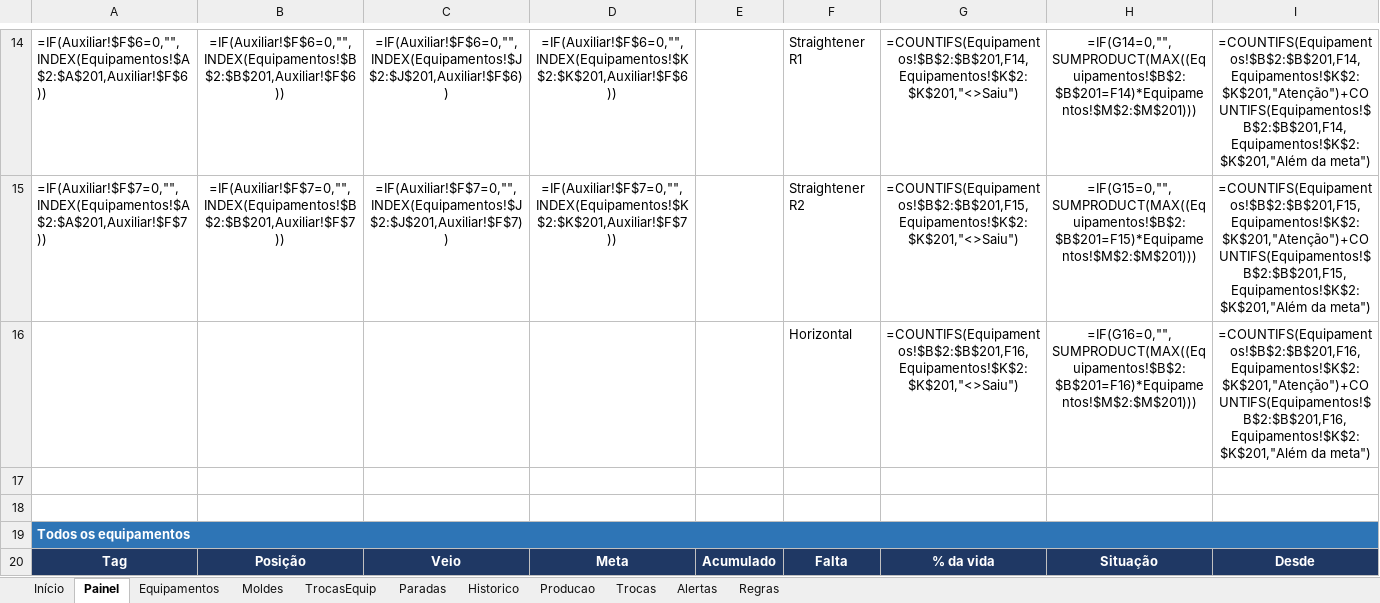
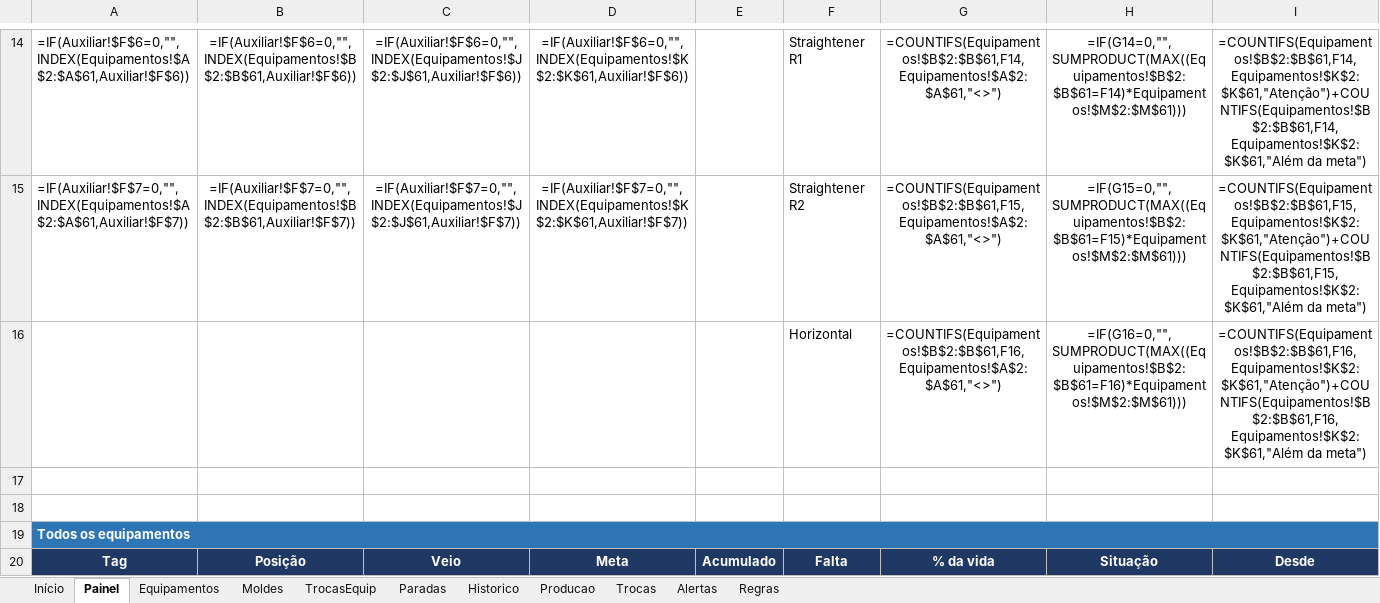
Before and after one commit to lucasdpr/controle-equipamentos, an Excel workbook: controle_equipamentos.xlsx, sheet Painel, drawn as a sheet; only a part is shown, gaps mark what is left out; values as stored, in another font and other column widths than the file's, no borders; formulas without a stored value are shown as written; charts and pictures and conditional formats not drawn; the diff covers the shown part only; the diff names each change by its address in the sheet, - before the commit and + after, or states it on an @@ line.

```diff
--- a/controle_equipamentos.xlsx (sheet Painel)
+++ b/controle_equipamentos.xlsx (sheet Painel)
-A14: =IF(Auxiliar!$F$6=0,"",INDEX(Equipamentos!$A$2:$A$201,Auxiliar!$F$6))
+A14: =IF(Auxiliar!$F$6=0,"",INDEX(Equipamentos!$A$2:$A$61,Auxiliar!$F$6))
-B14: =IF(Auxiliar!$F$6=0,"",INDEX(Equipamentos!$B$2:$B$201,Auxiliar!$F$6))
+B14: =IF(Auxiliar!$F$6=0,"",INDEX(Equipamentos!$B$2:$B$61,Auxiliar!$F$6))
-C14: =IF(Auxiliar!$F$6=0,"",INDEX(Equipamentos!$J$2:$J$201,Auxiliar!$F$6))
+C14: =IF(Auxiliar!$F$6=0,"",INDEX(Equipamentos!$J$2:$J$61,Auxiliar!$F$6))
-D14: =IF(Auxiliar!$F$6=0,"",INDEX(Equipamentos!$K$2:$K$201,Auxiliar!$F$6))
+D14: =IF(Auxiliar!$F$6=0,"",INDEX(Equipamentos!$K$2:$K$61,Auxiliar!$F$6))
-G14: =COUNTIFS(Equipamentos!$B$2:$B$201,F14,Equipamentos!$K$2:$K$201,"<>Saiu")
+G14: =COUNTIFS(Equipamentos!$B$2:$B$61,F14,Equipamentos!$A$2:$A$61,"<>")
-H14: =IF(G14=0,"",SUMPRODUCT(MAX((Equipamentos!$B$2:$B$201=F14)*Equipamentos!$M$2:$M$201)))
+H14: =IF(G14=0,"",SUMPRODUCT(MAX((Equipamentos!$B$2:$B$61=F14)*Equipamentos!$M$2:$M$61)))
-I14: =COUNTIFS(Equipamentos!$B$2:$B$201,F14,Equipamentos!$K$2:$K$201,"Atenção")+COUNTIFS(Equipamentos!$B$2:$B$201,F14,Equipamentos!$K$2:$K$201,"Além da meta")
+I14: =COUNTIFS(Equipamentos!$B$2:$B$61,F14,Equipamentos!$K$2:$K$61,"Atenção")+COUNTIFS(Equipamentos!$B$2:$B$61,F14,Equipamentos!$K$2:$K$61,"Além da meta")
-A15: =IF(Auxiliar!$F$7=0,"",INDEX(Equipamentos!$A$2:$A$201,Auxiliar!$F$7))
+A15: =IF(Auxiliar!$F$7=0,"",INDEX(Equipamentos!$A$2:$A$61,Auxiliar!$F$7))
-B15: =IF(Auxiliar!$F$7=0,"",INDEX(Equipamentos!$B$2:$B$201,Auxiliar!$F$7))
+B15: =IF(Auxiliar!$F$7=0,"",INDEX(Equipamentos!$B$2:$B$61,Auxiliar!$F$7))
-C15: =IF(Auxiliar!$F$7=0,"",INDEX(Equipamentos!$J$2:$J$201,Auxiliar!$F$7))
+C15: =IF(Auxiliar!$F$7=0,"",INDEX(Equipamentos!$J$2:$J$61,Auxiliar!$F$7))
-D15: =IF(Auxiliar!$F$7=0,"",INDEX(Equipamentos!$K$2:$K$201,Auxiliar!$F$7))
+D15: =IF(Auxiliar!$F$7=0,"",INDEX(Equipamentos!$K$2:$K$61,Auxiliar!$F$7))
-G15: =COUNTIFS(Equipamentos!$B$2:$B$201,F15,Equipamentos!$K$2:$K$201,"<>Saiu")
+G15: =COUNTIFS(Equipamentos!$B$2:$B$61,F15,Equipamentos!$A$2:$A$61,"<>")
-H15: =IF(G15=0,"",SUMPRODUCT(MAX((Equipamentos!$B$2:$B$201=F15)*Equipamentos!$M$2:$M$201)))
+H15: =IF(G15=0,"",SUMPRODUCT(MAX((Equipamentos!$B$2:$B$61=F15)*Equipamentos!$M$2:$M$61)))
-I15: =COUNTIFS(Equipamentos!$B$2:$B$201,F15,Equipamentos!$K$2:$K$201,"Atenção")+COUNTIFS(Equipamentos!$B$2:$B$201,F15,Equipamentos!$K$2:$K$201,"Além da meta")
+I15: =COUNTIFS(Equipamentos!$B$2:$B$61,F15,Equipamentos!$K$2:$K$61,"Atenção")+COUNTIFS(Equipamentos!$B$2:$B$61,F15,Equipamentos!$K$2:$K$61,"Além da meta")
-G16: =COUNTIFS(Equipamentos!$B$2:$B$201,F16,Equipamentos!$K$2:$K$201,"<>Saiu")
+G16: =COUNTIFS(Equipamentos!$B$2:$B$61,F16,Equipamentos!$A$2:$A$61,"<>")
-H16: =IF(G16=0,"",SUMPRODUCT(MAX((Equipamentos!$B$2:$B$201=F16)*Equipamentos!$M$2:$M$201)))
+H16: =IF(G16=0,"",SUMPRODUCT(MAX((Equipamentos!$B$2:$B$61=F16)*Equipamentos!$M$2:$M$61)))
-I16: =COUNTIFS(Equipamentos!$B$2:$B$201,F16,Equipamentos!$K$2:$K$201,"Atenção")+COUNTIFS(Equipamentos!$B$2:$B$201,F16,Equipamentos!$K$2:$K$201,"Além da meta")
+I16: =COUNTIFS(Equipamentos!$B$2:$B$61,F16,Equipamentos!$K$2:$K$61,"Atenção")+COUNTIFS(Equipamentos!$B$2:$B$61,F16,Equipamentos!$K$2:$K$61,"Além da meta")
```
Also changed, not shown: 32 edited cells elsewhere in this sheet, sheet TrocasEquip, sheet Equipamentos, sheet Início, hidden cells, 2 other files.
